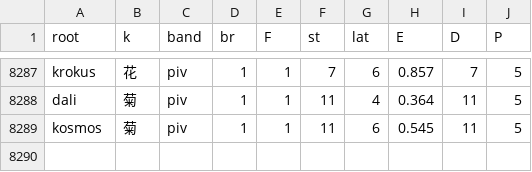
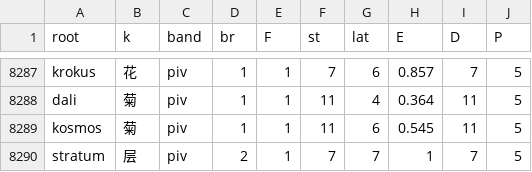
Before and after one commit to Takatakatake/kanji_assign, a CSV file: _p_work.csv, drawn as a sheet; only a part is shown, gaps mark what is left out.

```diff
--- a/_p_work.csv
+++ b/_p_work.csv
@@ -8289 +8289,2 @@
 "kosmos","菊","piv","1","1","11","6","0.545","11","5"
+"stratum","层","piv","2","1","7","7","1","7","5"
```
Also changed, not shown: _gas_identifier_out.csv, _identifier_sidecar.tsv, 4 other files.
